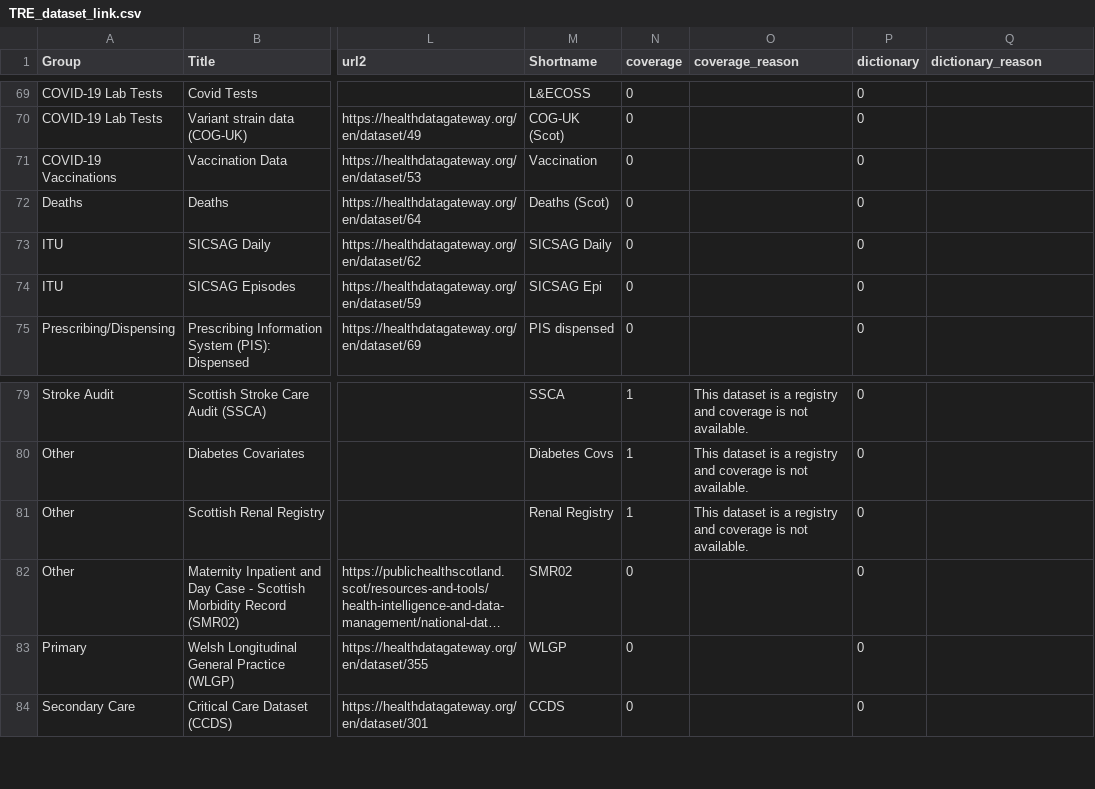
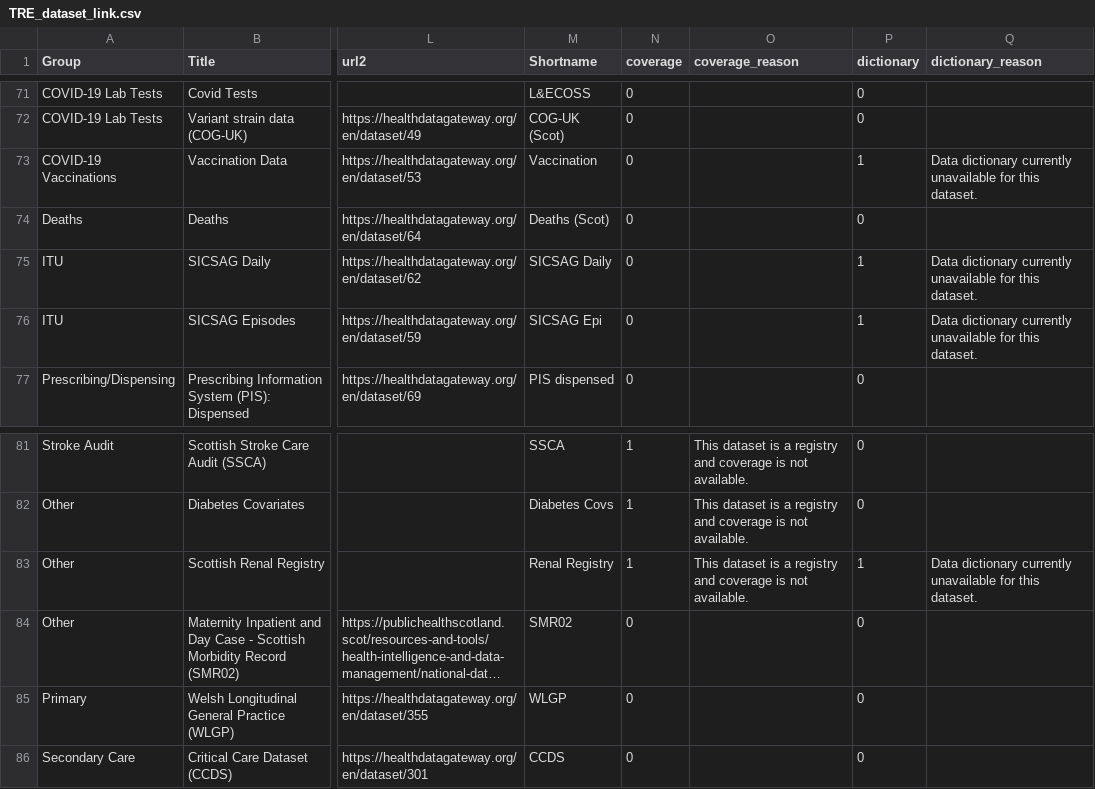
Before and after one commit to BHFDSC/cvd-covid-tre-dashboard, a CSV file: Data/TRE_dataset_link.csv, drawn as a sheet; only a part is shown, gaps mark what is left out; long unchanged cells end in …; addresses are those after the commit; the diff covers the shown part only; the diff names each change by its address in the sheet, - before the commit and + after, or states it on an @@ line.

```diff
--- a/Data/TRE_dataset_link.csv
+++ b/Data/TRE_dataset_link.csv
-P73 (dictionary): 0
+P73 (dictionary): 1
-Q73 (dictionary_reason): (empty)
+Q73 (dictionary_reason): Data dictionary currently unavailable for this dataset.
-P75:P76 (dictionary): 0
+P75:P76 (dictionary): 1
-Q75:Q76 (dictionary_reason): (empty)
+Q75:Q76 (dictionary_reason): Data dictionary currently unavailable for this dataset.
-P83 (dictionary): 0
+P83 (dictionary): 1
-Q83 (dictionary_reason): (empty)
+Q83 (dictionary_reason): Data dictionary currently unavailable for this dataset.
```
Also changed, not shown: 2 added rows and 33 edited cells elsewhere in this file.
